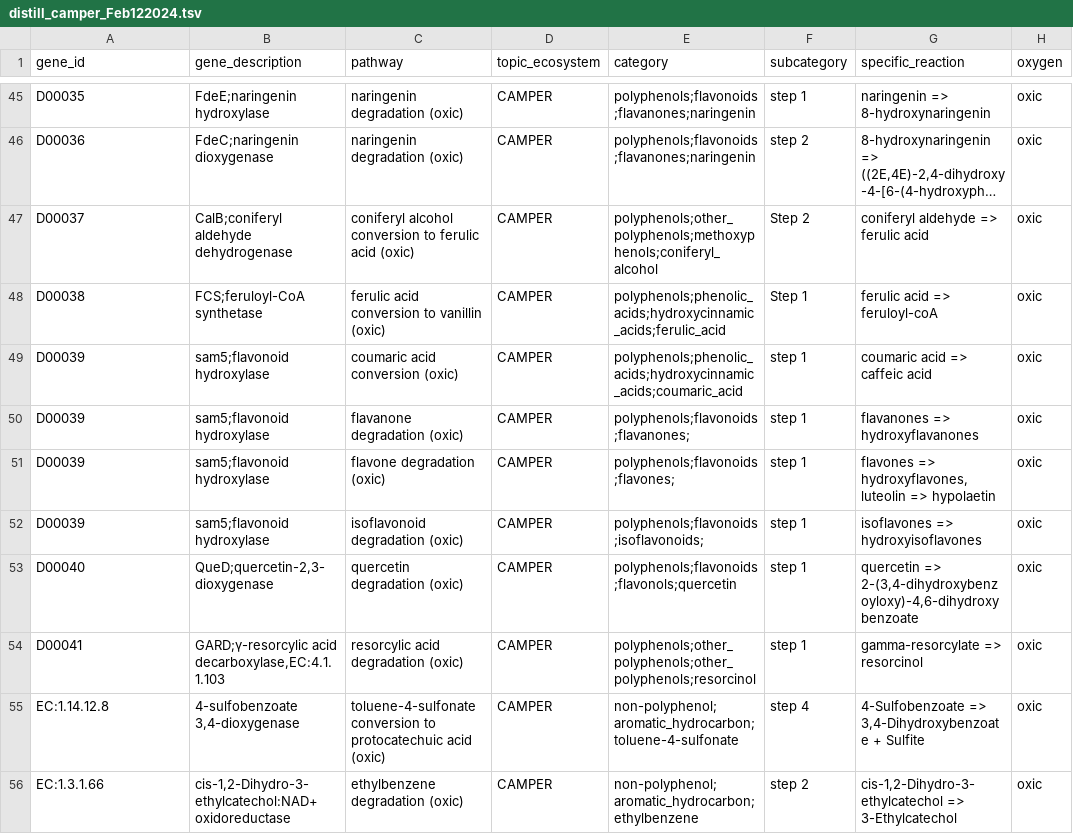
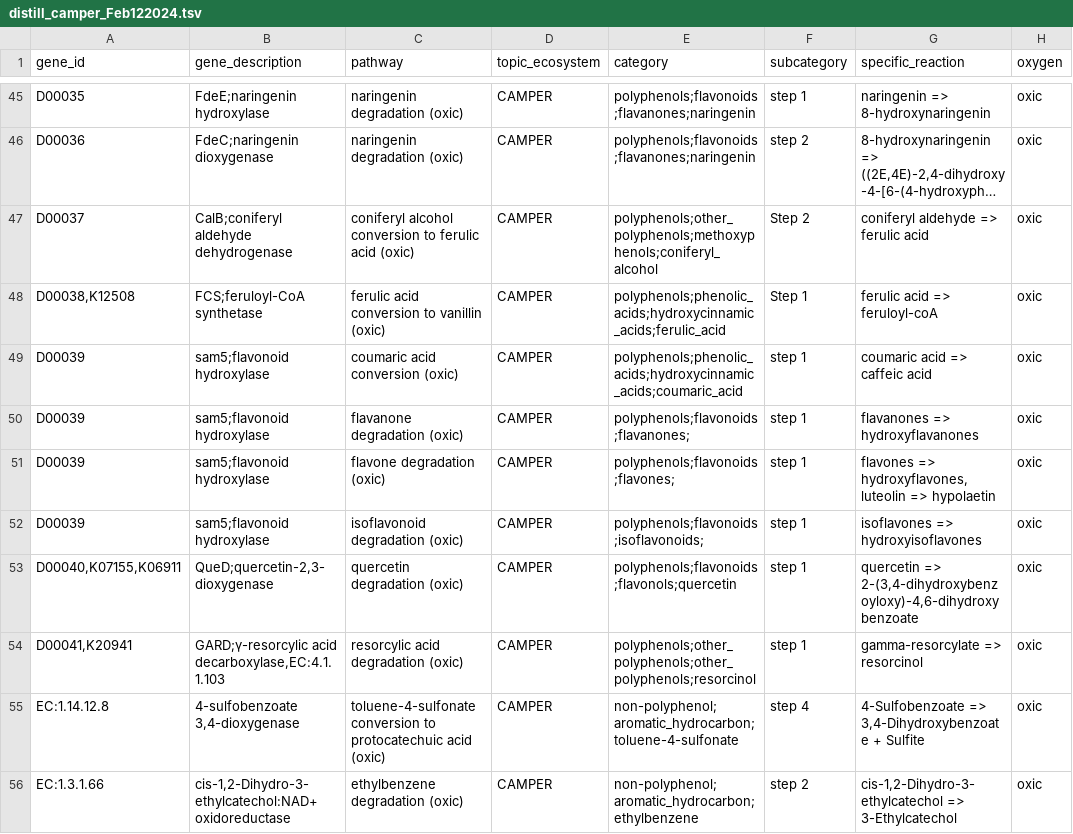
Before and after one commit to WrightonLabCSU/DRAM, a TSV file: assets/forms/distill_sheets/distill_camper_Feb122024.tsv, drawn as a sheet; only a part is shown, gaps mark what is left out; long unchanged cells end in …; the diff covers the shown part only; the diff names each change by its address in the sheet, - before the commit and + after, or states it on an @@ line.

Commit message:
Modifying distill_xlsx.py to ensure multiple gene ids can be in a single gene_id row value

```diff
--- a/assets/forms/distill_sheets/distill_camper_Feb122024.tsv
+++ b/assets/forms/distill_sheets/distill_camper_Feb122024.tsv
-A48 (gene_id): D00038
+A48 (gene_id): D00038,K12508
-A53 (gene_id): D00040
+A53 (gene_id): D00040,K07155,K06911
-A54 (gene_id): D00041
+A54 (gene_id): D00041,K20941
```
Also changed, not shown: 14 edited cells elsewhere in this file, 2 other files.
